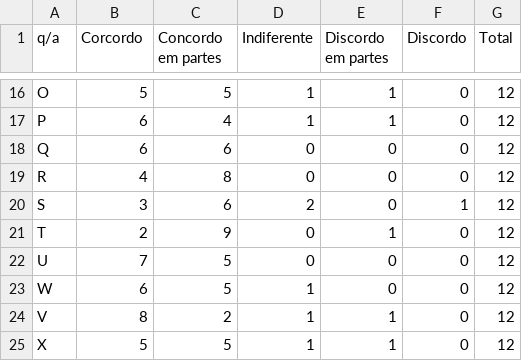
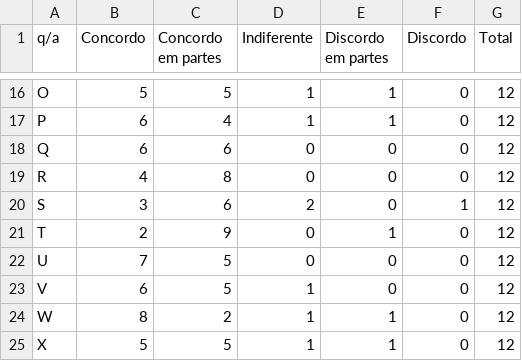
Before and after one commit to gavaza/mestrado, a CSV file: question-s1p2.csv, drawn as a sheet; only a part is shown, gaps mark what is left out; the diff names each change by its address in the sheet, - before the commit and + after, or states it on an @@ line.

```diff
--- a/question-s1p2.csv
+++ b/question-s1p2.csv
-B1: Corcordo
+B1: Concordo
-A23 (q/a): W
+A23 (q/a): V
-A24 (q/a): V
+A24 (q/a): W
```
Also changed, not shown: question-s1p1.csv, question-s1p3.csv, 12 other files.
